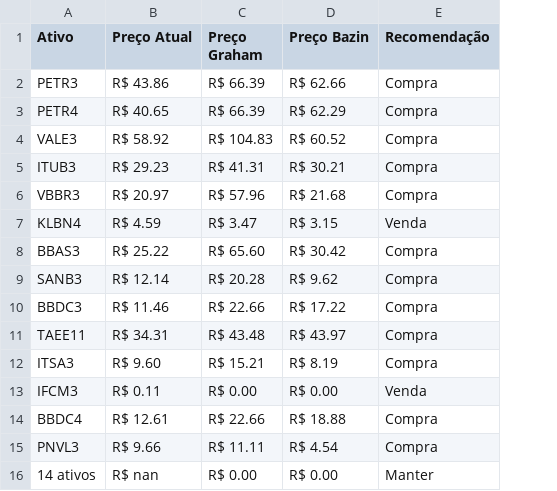
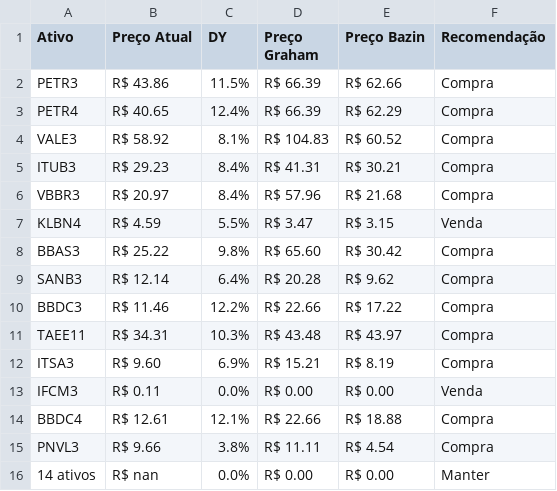
Before and after one commit to castellani8/preco-justo-da-acao, a CSV file: analise_resultado.csv, drawn as a sheet; the diff names each change by its address in the sheet, - before the commit and + after, or states it on an @@ line.

```diff
--- a/analise_resultado.csv
+++ b/analise_resultado.csv
+column C (DY), rows 2-16: 11.5% | 12.4% | 8.1% | 8.4% | 8.4% | 5.5% | 9.8% | 6.4% | 12.2% | 10.3% | 6.9% | 0.0% | 12.1% | 3.8% | 0.0%
```
Also changed, not shown: 1 other file.
